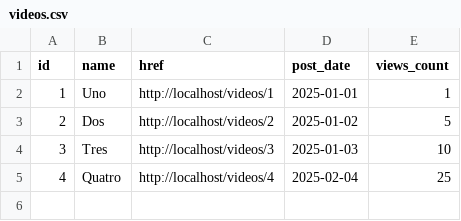
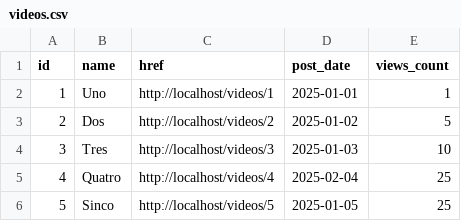
Before and after one commit to splucena/video_tracker, a CSV file: fastapi-app/data/videos.csv, drawn as a sheet; the diff names each change by its address in the sheet, - before the commit and + after, or states it on an @@ line.

```diff
--- a/fastapi-app/data/videos.csv
+++ b/fastapi-app/data/videos.csv
+row 6: 5 | Sinco | http://localhost/videos/5 | 2025-01-05 | 25
```
Also changed, not shown: 1 other file.
